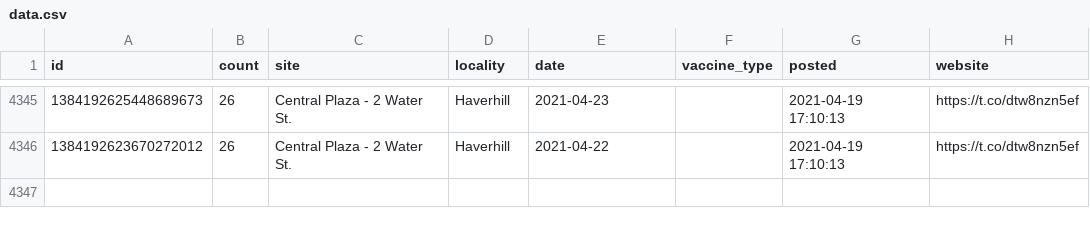
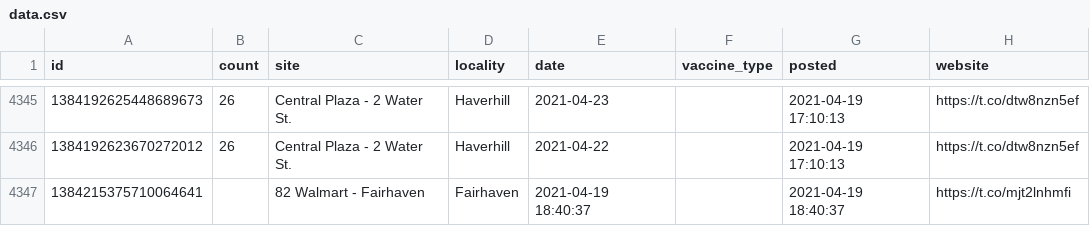
Before and after one commit to gchatterjee/appt-analysis, a CSV file: etl/data/data.csv, drawn as a sheet; only a part is shown, gaps mark what is left out; the diff names each change by its address in the sheet, - before the commit and + after, or states it on an @@ line.

```diff
--- a/etl/data/data.csv
+++ b/etl/data/data.csv
+row 4347: 1384215375710064641 |  | 82 Walmart - Fairhaven | Fairhaven | 2021-04-19 18:40:37 |  | 2021-04-19 18:40:37 | https://t.co/mjt2lnhmfi
```
Also changed, not shown: 1 other file.
